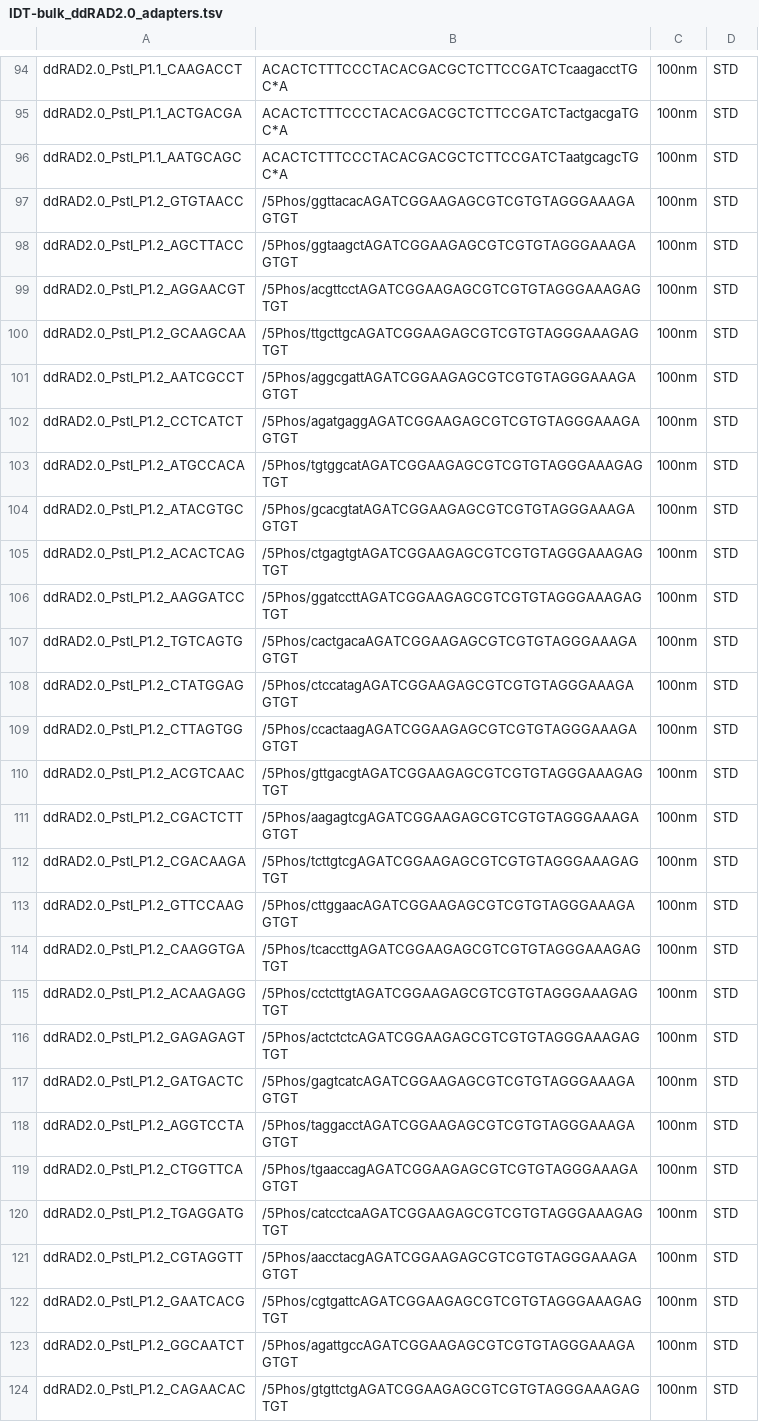
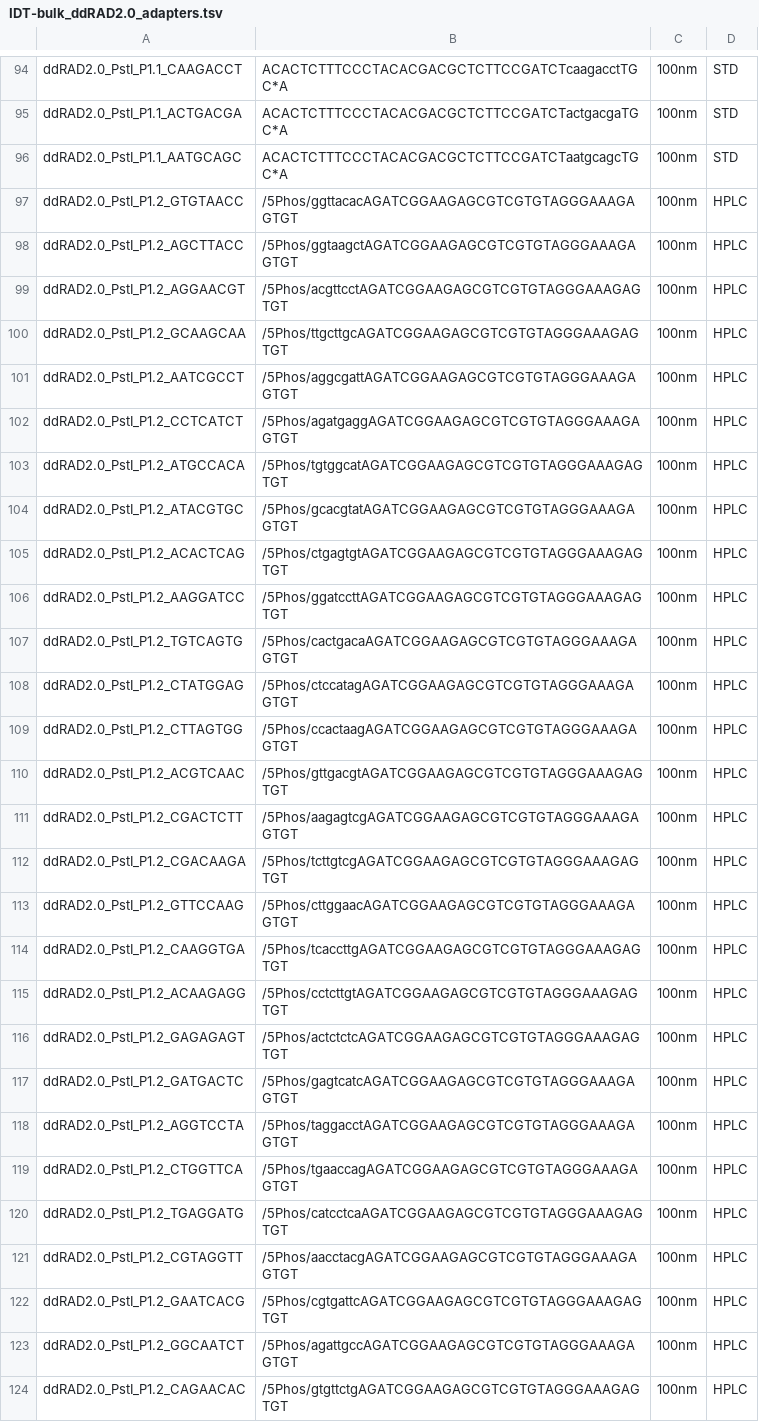
Before and after one commit to tkchafin/douglas_lab_adapters, a TSV file: ready_to_order/IDT-bulk_ddRAD2.0_adapters.tsv, drawn as a sheet; only a part is shown, gaps mark what is left out; the diff covers the shown part only.

Commit message:
cleaning up

```diff
--- a/ready_to_order/IDT-bulk_ddRAD2.0_adapters.tsv
+++ b/ready_to_order/IDT-bulk_ddRAD2.0_adapters.tsv
@@ -96,29 +96,29 @@ ddRAD2.0_PstI_P1.1_ACTGACGA	ACACTCTTTCCCTACACGACGCTCTTCCGATCTactgacgaTGC*A	100nm
 ddRAD2.0_PstI_P1.1_AATGCAGC	ACACTCTTTCCCTACACGACGCTCTTCCGATCTaatgcagcTGC*A	100nm	STD
-ddRAD2.0_PstI_P1.2_GTGTAACC	/5Phos/ggttacacAGATCGGAAGAGCGTCGTGTAGGGAAAGAGTGT	100nm	STD
-ddRAD2.0_PstI_P1.2_AGCTTACC	/5Phos/ggtaagctAGATCGGAAGAGCGTCGTGTAGGGAAAGAGTGT	100nm	STD
-ddRAD2.0_PstI_P1.2_AGGAACGT	/5Phos/acgttcctAGATCGGAAGAGCGTCGTGTAGGGAAAGAGTGT	100nm	STD
-ddRAD2.0_PstI_P1.2_GCAAGCAA	/5Phos/ttgcttgcAGATCGGAAGAGCGTCGTGTAGGGAAAGAGTGT	100nm	STD
-ddRAD2.0_PstI_P1.2_AATCGCCT	/5Phos/aggcgattAGATCGGAAGAGCGTCGTGTAGGGAAAGAGTGT	100nm	STD
-ddRAD2.0_PstI_P1.2_CCTCATCT	/5Phos/agatgaggAGATCGGAAGAGCGTCGTGTAGGGAAAGAGTGT	100nm	STD
-ddRAD2.0_PstI_P1.2_ATGCCACA	/5Phos/tgtggcatAGATCGGAAGAGCGTCGTGTAGGGAAAGAGTGT	100nm	STD
-ddRAD2.0_PstI_P1.2_ATACGTGC	/5Phos/gcacgtatAGATCGGAAGAGCGTCGTGTAGGGAAAGAGTGT	100nm	STD
-ddRAD2.0_PstI_P1.2_ACACTCAG	/5Phos/ctgagtgtAGATCGGAAGAGCGTCGTGTAGGGAAAGAGTGT	100nm	STD
-ddRAD2.0_PstI_P1.2_AAGGATCC	/5Phos/ggatccttAGATCGGAAGAGCGTCGTGTAGGGAAAGAGTGT	100nm	STD
-ddRAD2.0_PstI_P1.2_TGTCAGTG	/5Phos/cactgacaAGATCGGAAGAGCGTCGTGTAGGGAAAGAGTGT	100nm	STD
-ddRAD2.0_PstI_P1.2_CTATGGAG	/5Phos/ctccatagAGATCGGAAGAGCGTCGTGTAGGGAAAGAGTGT	100nm	STD
-ddRAD2.0_PstI_P1.2_CTTAGTGG	/5Phos/ccactaagAGATCGGAAGAGCGTCGTGTAGGGAAAGAGTGT	100nm	STD
-ddRAD2.0_PstI_P1.2_ACGTCAAC	/5Phos/gttgacgtAGATCGGAAGAGCGTCGTGTAGGGAAAGAGTGT	100nm	STD
-ddRAD2.0_PstI_P1.2_CGACTCTT	/5Phos/aagagtcgAGATCGGAAGAGCGTCGTGTAGGGAAAGAGTGT	100nm	STD
-ddRAD2.0_PstI_P1.2_CGACAAGA	/5Phos/tcttgtcgAGATCGGAAGAGCGTCGTGTAGGGAAAGAGTGT	100nm	STD
-ddRAD2.0_PstI_P1.2_GTTCCAAG	/5Phos/cttggaacAGATCGGAAGAGCGTCGTGTAGGGAAAGAGTGT	100nm	STD
-ddRAD2.0_PstI_P1.2_CAAGGTGA	/5Phos/tcaccttgAGATCGGAAGAGCGTCGTGTAGGGAAAGAGTGT	100nm	STD
-ddRAD2.0_PstI_P1.2_ACAAGAGG	/5Phos/cctcttgtAGATCGGAAGAGCGTCGTGTAGGGAAAGAGTGT	100nm	STD
-ddRAD2.0_PstI_P1.2_GAGAGAGT	/5Phos/actctctcAGATCGGAAGAGCGTCGTGTAGGGAAAGAGTGT	100nm	STD
-ddRAD2.0_PstI_P1.2_GATGACTC	/5Phos/gagtcatcAGATCGGAAGAGCGTCGTGTAGGGAAAGAGTGT	100nm	STD
-ddRAD2.0_PstI_P1.2_AGGTCCTA	/5Phos/taggacctAGATCGGAAGAGCGTCGTGTAGGGAAAGAGTGT	100nm	STD
-ddRAD2.0_PstI_P1.2_CTGGTTCA	/5Phos/tgaaccagAGATCGGAAGAGCGTCGTGTAGGGAAAGAGTGT	100nm	STD
-ddRAD2.0_PstI_P1.2_TGAGGATG	/5Phos/catcctcaAGATCGGAAGAGCGTCGTGTAGGGAAAGAGTGT	100nm	STD
-ddRAD2.0_PstI_P1.2_CGTAGGTT	/5Phos/aacctacgAGATCGGAAGAGCGTCGTGTAGGGAAAGAGTGT	100nm	STD
-ddRAD2.0_PstI_P1.2_GAATCACG	/5Phos/cgtgattcAGATCGGAAGAGCGTCGTGTAGGGAAAGAGTGT	100nm	STD
-ddRAD2.0_PstI_P1.2_GGCAATCT	/5Phos/agattgccAGATCGGAAGAGCGTCGTGTAGGGAAAGAGTGT	100nm	STD
-ddRAD2.0_PstI_P1.2_CAGAACAC	/5Phos/gtgttctgAGATCGGAAGAGCGTCGTGTAGGGAAAGAGTGT	100nm	STD
+ddRAD2.0_PstI_P1.2_GTGTAACC	/5Phos/ggttacacAGATCGGAAGAGCGTCGTGTAGGGAAAGAGTGT	100nm	HPLC
+ddRAD2.0_PstI_P1.2_AGCTTACC	/5Phos/ggtaagctAGATCGGAAGAGCGTCGTGTAGGGAAAGAGTGT	100nm	HPLC
+ddRAD2.0_PstI_P1.2_AGGAACGT	/5Phos/acgttcctAGATCGGAAGAGCGTCGTGTAGGGAAAGAGTGT	100nm	HPLC
+ddRAD2.0_PstI_P1.2_GCAAGCAA	/5Phos/ttgcttgcAGATCGGAAGAGCGTCGTGTAGGGAAAGAGTGT	100nm	HPLC
+ddRAD2.0_PstI_P1.2_AATCGCCT	/5Phos/aggcgattAGATCGGAAGAGCGTCGTGTAGGGAAAGAGTGT	100nm	HPLC
+ddRAD2.0_PstI_P1.2_CCTCATCT	/5Phos/agatgaggAGATCGGAAGAGCGTCGTGTAGGGAAAGAGTGT	100nm	HPLC
+ddRAD2.0_PstI_P1.2_ATGCCACA	/5Phos/tgtggcatAGATCGGAAGAGCGTCGTGTAGGGAAAGAGTGT	100nm	HPLC
+ddRAD2.0_PstI_P1.2_ATACGTGC	/5Phos/gcacgtatAGATCGGAAGAGCGTCGTGTAGGGAAAGAGTGT	100nm	HPLC
+ddRAD2.0_PstI_P1.2_ACACTCAG	/5Phos/ctgagtgtAGATCGGAAGAGCGTCGTGTAGGGAAAGAGTGT	100nm	HPLC
+ddRAD2.0_PstI_P1.2_AAGGATCC	/5Phos/ggatccttAGATCGGAAGAGCGTCGTGTAGGGAAAGAGTGT	100nm	HPLC
+ddRAD2.0_PstI_P1.2_TGTCAGTG	/5Phos/cactgacaAGATCGGAAGAGCGTCGTGTAGGGAAAGAGTGT	100nm	HPLC
+ddRAD2.0_PstI_P1.2_CTATGGAG	/5Phos/ctccatagAGATCGGAAGAGCGTCGTGTAGGGAAAGAGTGT	100nm	HPLC
+ddRAD2.0_PstI_P1.2_CTTAGTGG	/5Phos/ccactaagAGATCGGAAGAGCGTCGTGTAGGGAAAGAGTGT	100nm	HPLC
+ddRAD2.0_PstI_P1.2_ACGTCAAC	/5Phos/gttgacgtAGATCGGAAGAGCGTCGTGTAGGGAAAGAGTGT	100nm	HPLC
+ddRAD2.0_PstI_P1.2_CGACTCTT	/5Phos/aagagtcgAGATCGGAAGAGCGTCGTGTAGGGAAAGAGTGT	100nm	HPLC
+ddRAD2.0_PstI_P1.2_CGACAAGA	/5Phos/tcttgtcgAGATCGGAAGAGCGTCGTGTAGGGAAAGAGTGT	100nm	HPLC
+ddRAD2.0_PstI_P1.2_GTTCCAAG	/5Phos/cttggaacAGATCGGAAGAGCGTCGTGTAGGGAAAGAGTGT	100nm	HPLC
+ddRAD2.0_PstI_P1.2_CAAGGTGA	/5Phos/tcaccttgAGATCGGAAGAGCGTCGTGTAGGGAAAGAGTGT	100nm	HPLC
+ddRAD2.0_PstI_P1.2_ACAAGAGG	/5Phos/cctcttgtAGATCGGAAGAGCGTCGTGTAGGGAAAGAGTGT	100nm	HPLC
+ddRAD2.0_PstI_P1.2_GAGAGAGT	/5Phos/actctctcAGATCGGAAGAGCGTCGTGTAGGGAAAGAGTGT	100nm	HPLC
+ddRAD2.0_PstI_P1.2_GATGACTC	/5Phos/gagtcatcAGATCGGAAGAGCGTCGTGTAGGGAAAGAGTGT	100nm	HPLC
+ddRAD2.0_PstI_P1.2_AGGTCCTA	/5Phos/taggacctAGATCGGAAGAGCGTCGTGTAGGGAAAGAGTGT	100nm	HPLC
+ddRAD2.0_PstI_P1.2_CTGGTTCA	/5Phos/tgaaccagAGATCGGAAGAGCGTCGTGTAGGGAAAGAGTGT	100nm	HPLC
+ddRAD2.0_PstI_P1.2_TGAGGATG	/5Phos/catcctcaAGATCGGAAGAGCGTCGTGTAGGGAAAGAGTGT	100nm	HPLC
+ddRAD2.0_PstI_P1.2_CGTAGGTT	/5Phos/aacctacgAGATCGGAAGAGCGTCGTGTAGGGAAAGAGTGT	100nm	HPLC
+ddRAD2.0_PstI_P1.2_GAATCACG	/5Phos/cgtgattcAGATCGGAAGAGCGTCGTGTAGGGAAAGAGTGT	100nm	HPLC
+ddRAD2.0_PstI_P1.2_GGCAATCT	/5Phos/agattgccAGATCGGAAGAGCGTCGTGTAGGGAAAGAGTGT	100nm	HPLC
+ddRAD2.0_PstI_P1.2_CAGAACAC	/5Phos/gtgttctgAGATCGGAAGAGCGTCGTGTAGGGAAAGAGTGT	100nm	HPLC
```
Also changed, not shown: 12 added rows and 68 edited cells elsewhere in this file.
